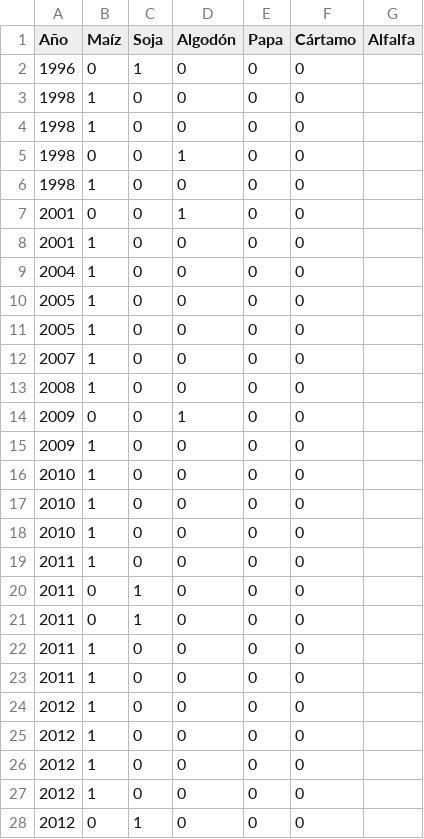
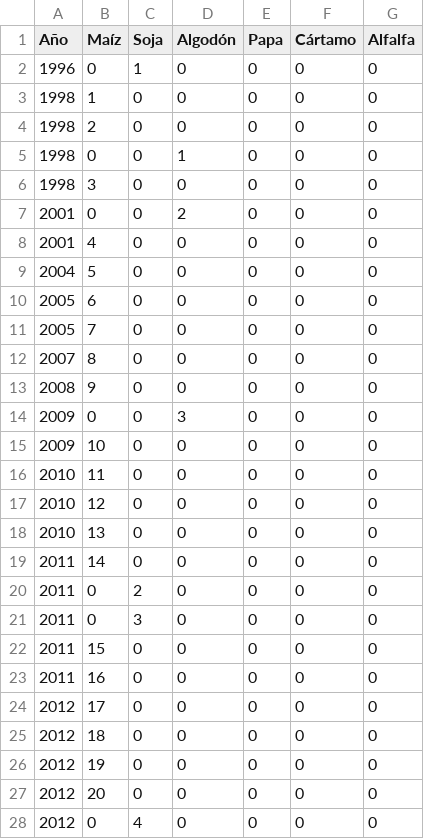
Before and after one commit to maxik05/ArgBio, a CSV file: ArgenBio.csv, drawn as a sheet; only a part is shown; the diff covers the shown part only.

Commit message:
Update ArgenBio.csv

```diff
--- a/ArgenBio.csv
+++ b/ArgenBio.csv
@@ -1,28 +1,28 @@
 Año,Maíz,Soja,Algodón,Papa,Cártamo,Alfalfa
-1996,0,1,0,0,0,
-1998,1,0,0,0,0,
-1998,1,0,0,0,0,
-1998,0,0,1,0,0,
-1998,1,0,0,0,0,
-2001,0,0,1,0,0,
-2001,1,0,0,0,0,
-2004,1,0,0,0,0,
-2005,1,0,0,0,0,
-2005,1,0,0,0,0,
-2007,1,0,0,0,0,
-2008,1,0,0,0,0,
-2009,0,0,1,0,0,
-2009,1,0,0,0,0,
-2010,1,0,0,0,0,
-2010,1,0,0,0,0,
-2010,1,0,0,0,0,
-2011,1,0,0,0,0,
-2011,0,1,0,0,0,
-2011,0,1,0,0,0,
-2011,1,0,0,0,0,
-2011,1,0,0,0,0,
-2012,1,0,0,0,0,
-2012,1,0,0,0,0,
-2012,1,0,0,0,0,
-2012,1,0,0,0,0,
-2012,0,1,0,0,0,
+1996,0,1,0,0,0,0
+1998,1,0,0,0,0,0
+1998,2,0,0,0,0,0
+1998,0,0,1,0,0,0
+1998,3,0,0,0,0,0
+2001,0,0,2,0,0,0
+2001,4,0,0,0,0,0
+2004,5,0,0,0,0,0
+2005,6,0,0,0,0,0
+2005,7,0,0,0,0,0
+2007,8,0,0,0,0,0
+2008,9,0,0,0,0,0
+2009,0,0,3,0,0,0
+2009,10,0,0,0,0,0
+2010,11,0,0,0,0,0
+2010,12,0,0,0,0,0
+2010,13,0,0,0,0,0
+2011,14,0,0,0,0,0
+2011,0,2,0,0,0,0
+2011,0,3,0,0,0,0
+2011,15,0,0,0,0,0
+2011,16,0,0,0,0,0
+2012,17,0,0,0,0,0
+2012,18,0,0,0,0,0
+2012,19,0,0,0,0,0
+2012,20,0,0,0,0,0
+2012,0,4,0,0,0,0
```
Also changed, not shown: 66 edited cells elsewhere in this file.
